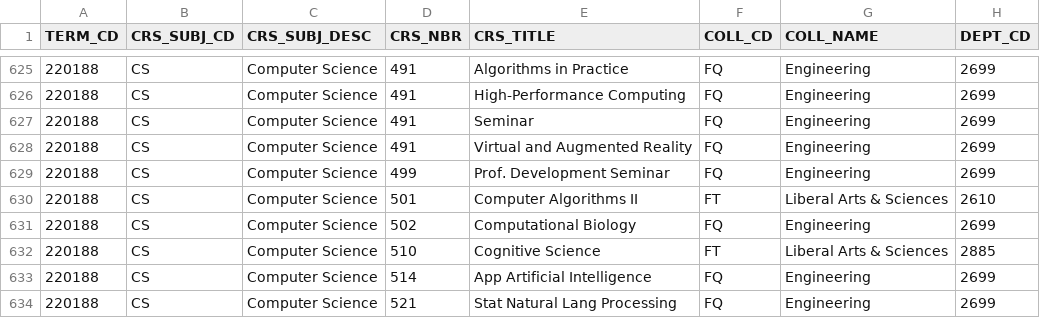
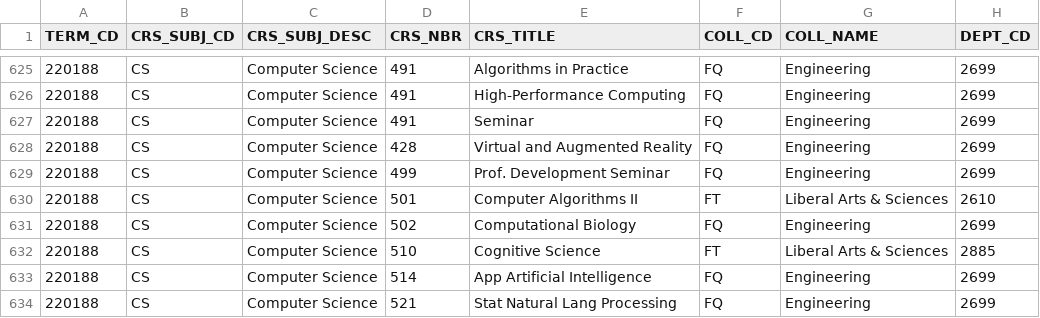
Before and after one commit to shalin2000/UGPWebApp, a CSV file: UGPWebApp/src/main/client/src/CSVData/Fall2018.csv, drawn as a sheet; only a part is shown, gaps mark what is left out; the diff names each change by its address in the sheet, - before the commit and + after, or states it on an @@ line.

```diff
--- a/UGPWebApp/src/main/client/src/CSVData/Fall2018.csv
+++ b/UGPWebApp/src/main/client/src/CSVData/Fall2018.csv
-D628 (CRS_NBR): 491
+D628 (CRS_NBR): 428
```
Also changed, not shown: UGPWebApp/src/main/client/src/CSVData/Fall2017.csv, 2 other files.
